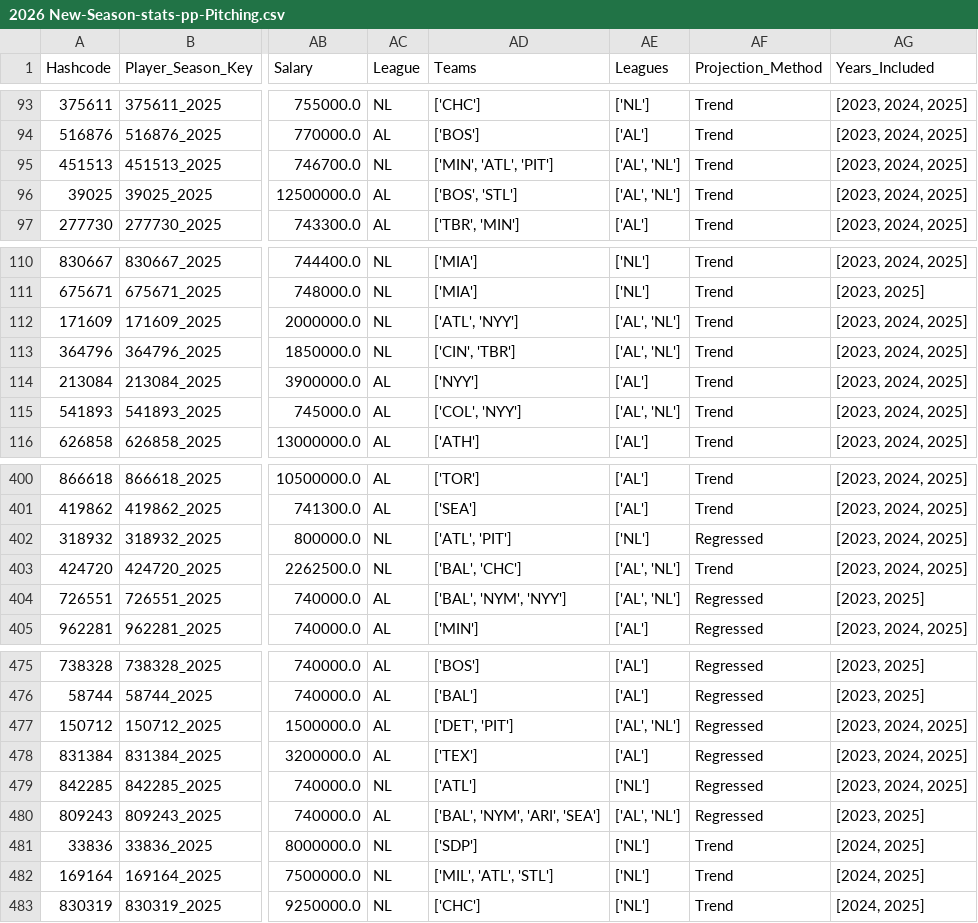
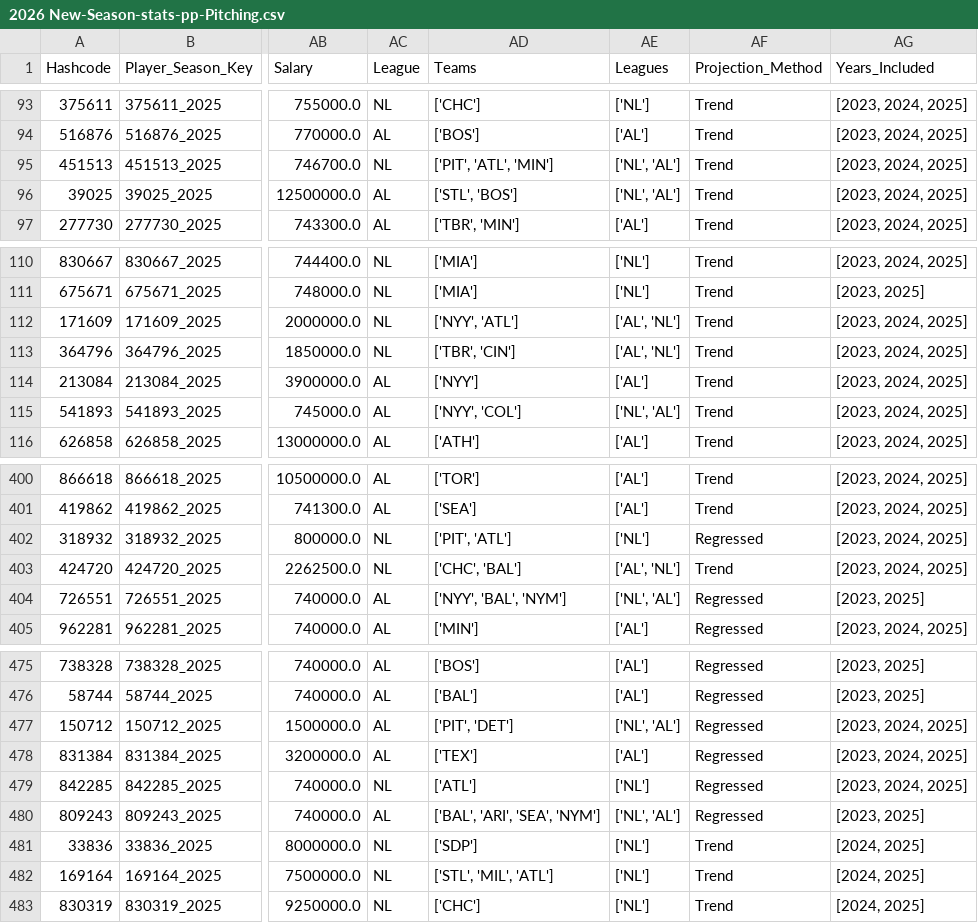
Before and after one commit to JimMaastricht5/baseballsim, a CSV file: 2026 New-Season-stats-pp-Pitching.csv, drawn as a sheet; only a part is shown, gaps mark what is left out; the diff covers the shown part only; the diff names each change by its address in the sheet, - before the commit and + after, or states it on an @@ line.

```diff
--- a/2026 New-Season-stats-pp-Pitching.csv
+++ b/2026 New-Season-stats-pp-Pitching.csv
-AD95 (Teams): ['MIN', 'ATL', 'PIT']
+AD95 (Teams): ['PIT', 'ATL', 'MIN']
-AE95:AE96 (Leagues): ['AL', 'NL']
+AE95:AE96 (Leagues): ['NL', 'AL']
-AD96 (Teams): ['BOS', 'STL']
+AD96 (Teams): ['STL', 'BOS']
-AD112 (Teams): ['ATL', 'NYY']
+AD112 (Teams): ['NYY', 'ATL']
-AD113 (Teams): ['CIN', 'TBR']
+AD113 (Teams): ['TBR', 'CIN']
-AD115 (Teams): ['COL', 'NYY']
+AD115 (Teams): ['NYY', 'COL']
-AE115 (Leagues): ['AL', 'NL']
+AE115 (Leagues): ['NL', 'AL']
-AD402 (Teams): ['ATL', 'PIT']
+AD402 (Teams): ['PIT', 'ATL']
-AD403 (Teams): ['BAL', 'CHC']
+AD403 (Teams): ['CHC', 'BAL']
-AD404 (Teams): ['BAL', 'NYM', 'NYY']
+AD404 (Teams): ['NYY', 'BAL', 'NYM']
-AE404 (Leagues): ['AL', 'NL']
+AE404 (Leagues): ['NL', 'AL']
-AD477 (Teams): ['DET', 'PIT']
+AD477 (Teams): ['PIT', 'DET']
-AE477 (Leagues): ['AL', 'NL']
+AE477 (Leagues): ['NL', 'AL']
-AD480 (Teams): ['BAL', 'NYM', 'ARI', 'SEA']
+AD480 (Teams): ['BAL', 'ARI', 'SEA', 'NYM']
-AE480 (Leagues): ['AL', 'NL']
+AE480 (Leagues): ['NL', 'AL']
-AD482 (Teams): ['MIL', 'ATL', 'STL']
+AD482 (Teams): ['STL', 'MIL', 'ATL']
```
Also changed, not shown: 92 edited cells elsewhere in this file, 2023 2024 2025 aggr-stats-pp-Batting.csv, 2023 2024 2025 aggr-stats-pp-Pitching.csv, 4 other files.
